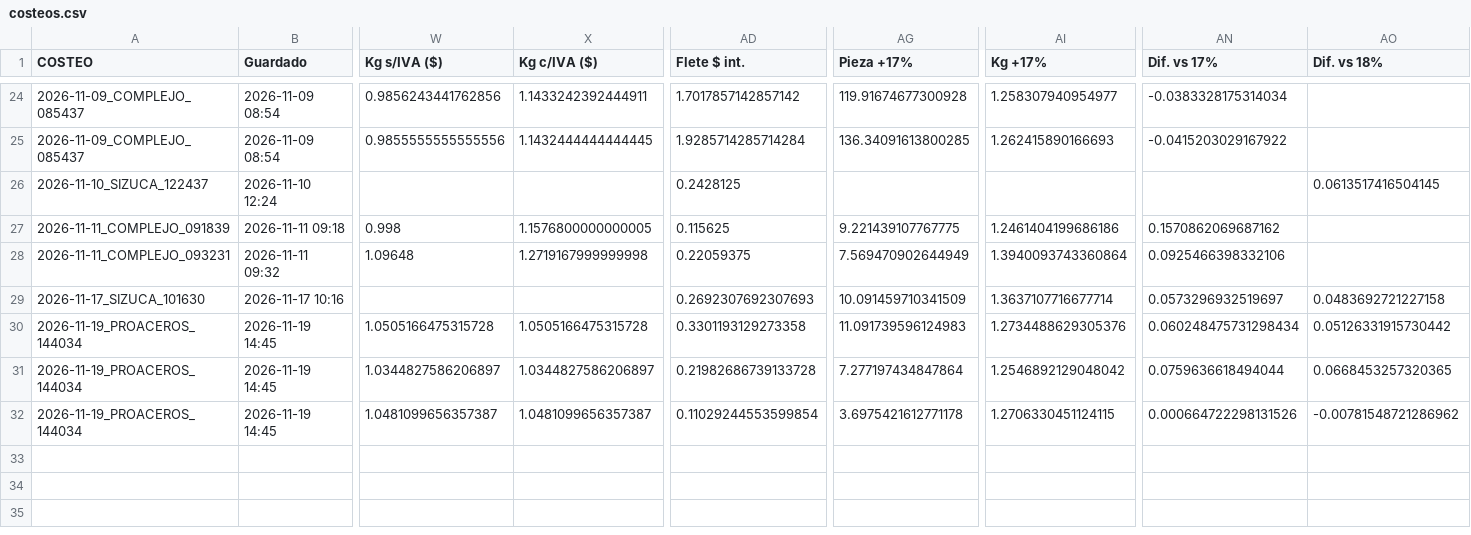
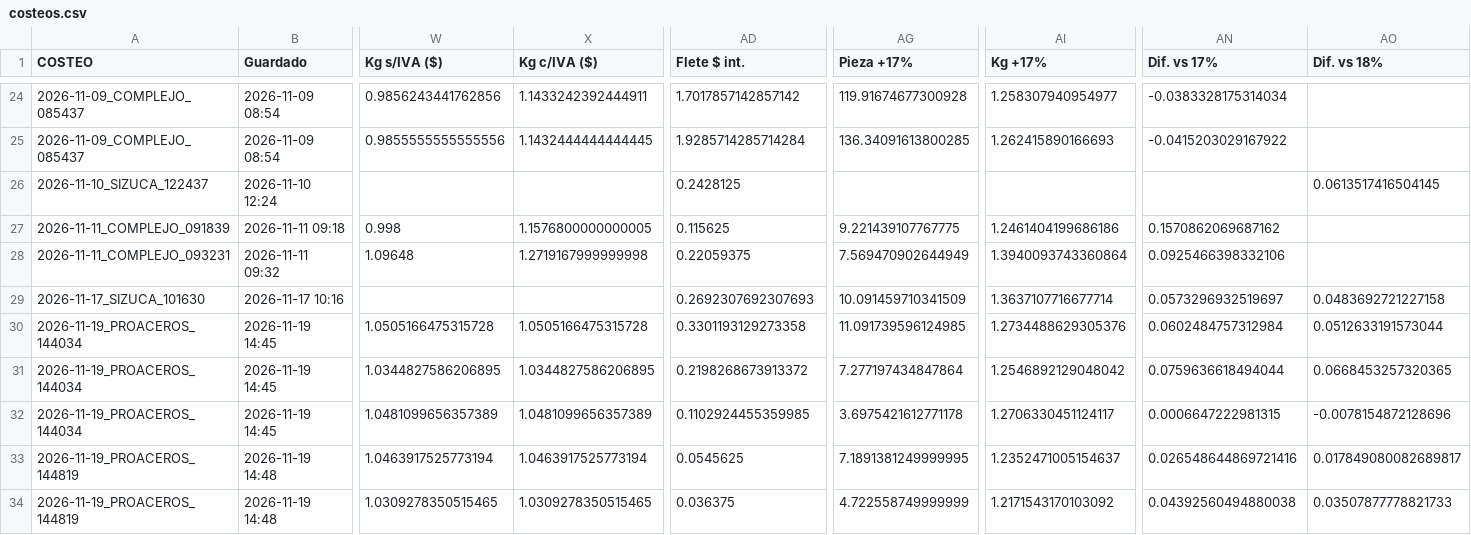
Before and after one commit to Aryana-ia/costeo-compras, a CSV file: data/costeos.csv, drawn as a sheet; only a part is shown, gaps mark what is left out; rows hold the shown columns only; the diff names each change by its address in the sheet, - before the commit and + after, or states it on an @@ line.

Commit message:
Costeo 2026-11-19_PROACEROS_144819 (detalle)

```diff
--- a/data/costeos.csv
+++ b/data/costeos.csv
-AG30 (Pieza +17%): 11.091739596124983
+AG30 (Pieza +17%): 11.091739596124985
-AN30 (Dif. vs 17%): 0.060248475731298434
+AN30 (Dif. vs 17%): 0.0602484757312984
-AO30 (Dif. vs 18%): 0.05126331915730442
+AO30 (Dif. vs 18%): 0.0512633191573044
-W31 (Kg s/IVA ($)): 1.0344827586206897
+W31 (Kg s/IVA ($)): 1.0344827586206895
-X31 (Kg c/IVA ($)): 1.0344827586206897
+X31 (Kg c/IVA ($)): 1.0344827586206895
-AD31 (Flete $ int.): 0.21982686739133728
+AD31 (Flete $ int.): 0.2198268673913372
-W32 (Kg s/IVA ($)): 1.0481099656357387
+W32 (Kg s/IVA ($)): 1.0481099656357389
-X32 (Kg c/IVA ($)): 1.0481099656357387
+X32 (Kg c/IVA ($)): 1.0481099656357389
-AD32 (Flete $ int.): 0.11029244553599854
+AD32 (Flete $ int.): 0.1102924455359985
-AI32 (Kg +17%): 1.2706330451124115
+AI32 (Kg +17%): 1.2706330451124117
-AN32 (Dif. vs 17%): 0.000664722298131526
+AN32 (Dif. vs 17%): 0.0006647222981315
-AO32 (Dif. vs 18%): -0.00781548721286962
+AO32 (Dif. vs 18%): -0.0078154872128696
+row 33: 2026-11-19_PROACEROS_144819 | 2026-11-19 14:48 | 1.0463917525773194 | 1.0463917525773194 | 0.0545625 | 7.1891381249999995 | 1.2352471005154637 | 0.026548644869721416 | 0.017849080082689817
+row 34: 2026-11-19_PROACEROS_144819 | 2026-11-19 14:48 | 1.0309278350515465 | 1.0309278350515465 | 0.036375 | 4.722558749999999 | 1.2171543170103092 | 0.04392560494880038 | 0.03507877778821733
```
